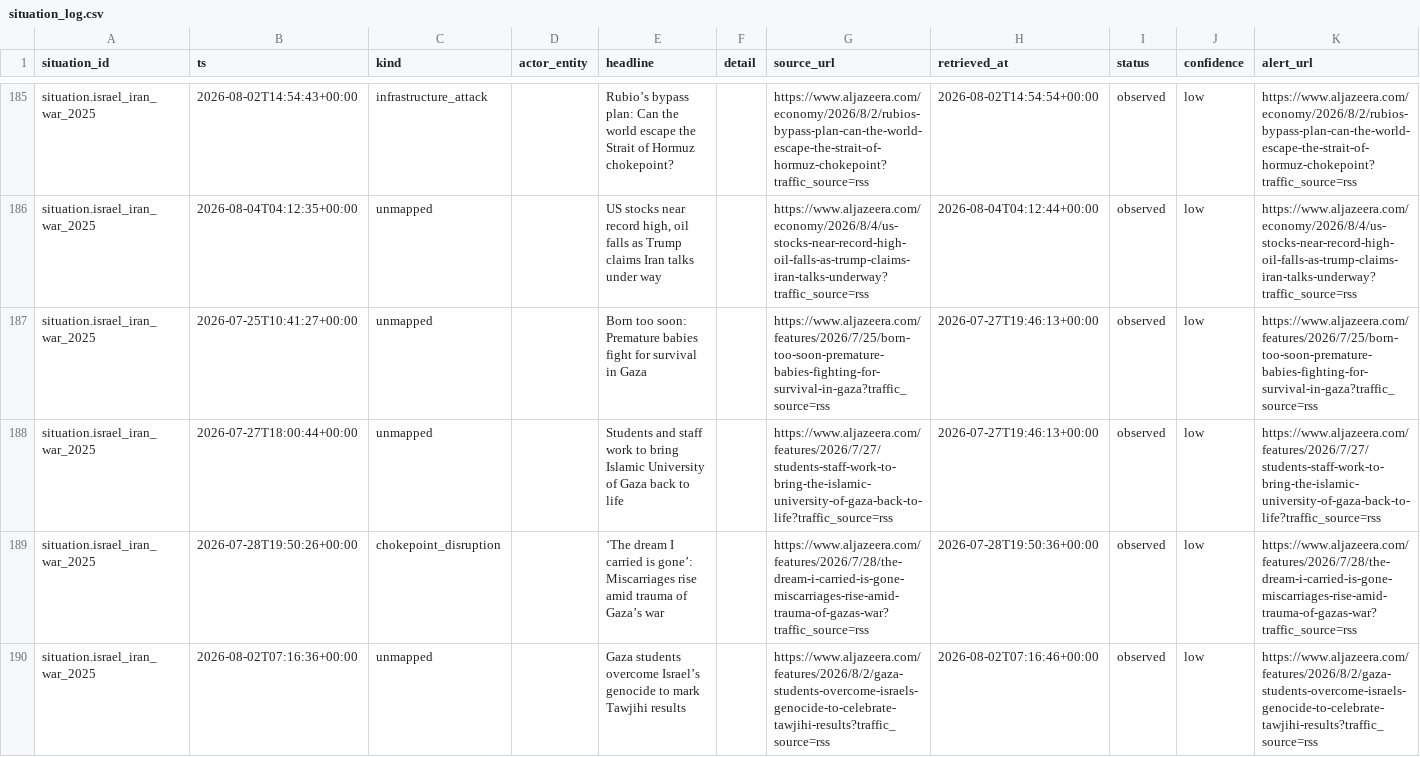
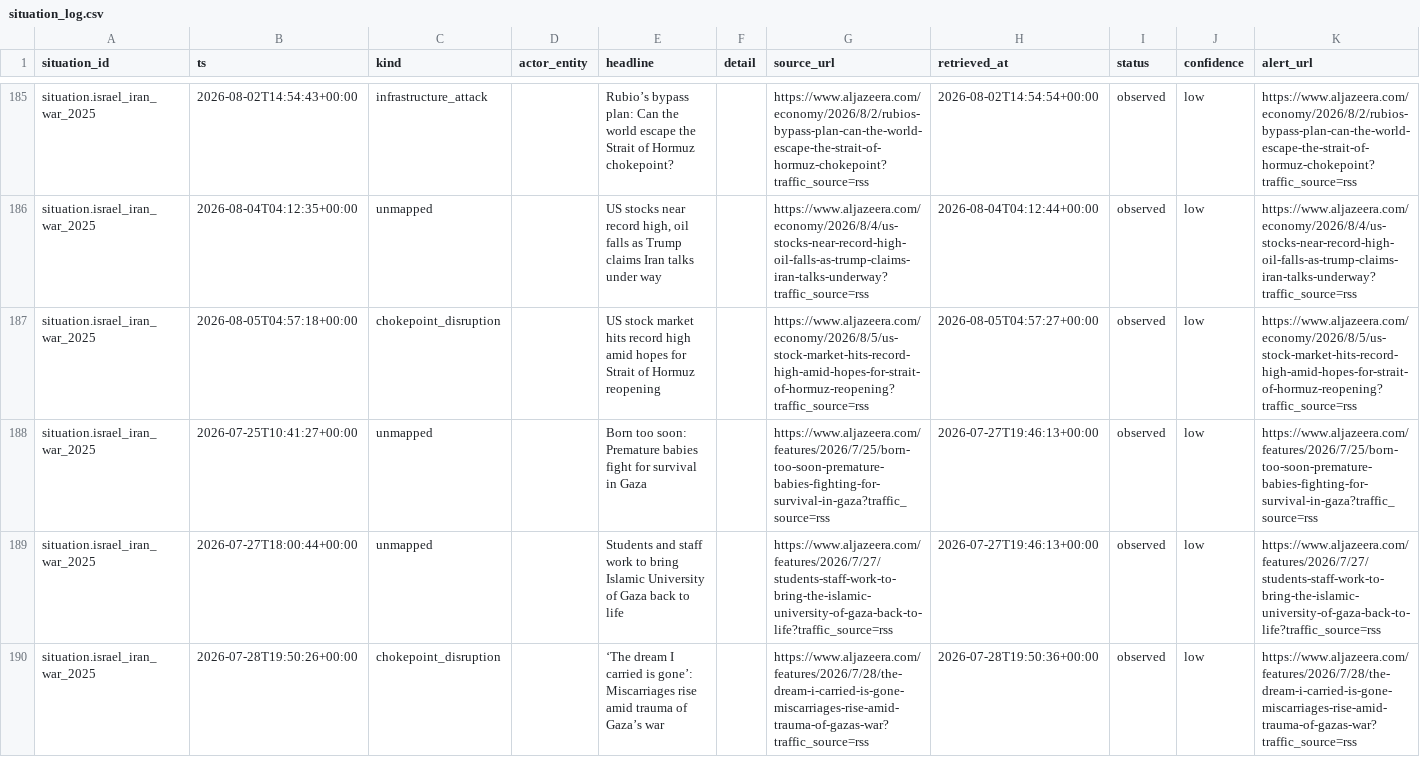
Before and after one commit to josephdelany/ripple-engine, a CSV file: data/state/situation_log.csv, drawn as a sheet; only a part is shown, gaps mark what is left out; the shorter side is filled out with more unchanged rows; rows hold the shown columns only; the diff covers the shown part only; the diff names each change by its address in the sheet, - before the commit and + after, or states it on an @@ line.

```diff
--- a/data/state/situation_log.csv
+++ b/data/state/situation_log.csv
+row 187: situation.israel_iran_war_2025 | 2026-08-05T04:57:18+00:00 | chokepoint_disruption |  | US stock market hits record high amid hopes for Strait of Hormuz reopening |  | https://www.aljazeera.com/economy/2026/8/5/us-stock-market-hits-record-high-amid-hopes-for-strait-of-hormuz-reopening?traffic_source=rss | 2026-08-05T04:57:27+00:00 | observed | low | https://www.aljazeera.com/economy/2026/8/5/us-stock-market-hits-record-high-amid-hopes-for-strait-of-hormuz-reopening?traffic_source=rss
```
Also changed, not shown: 3 added rows elsewhere in this file, data/alert_queue.csv, 1 other file.
